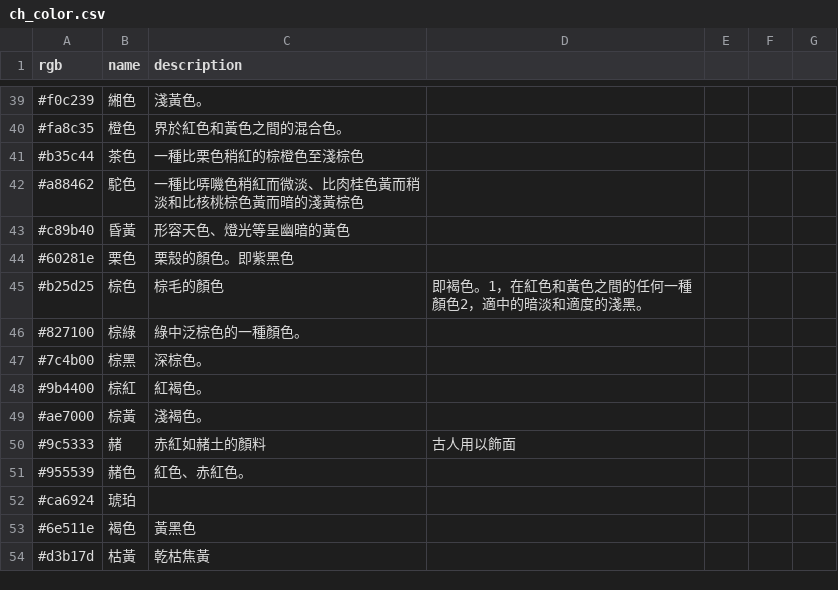
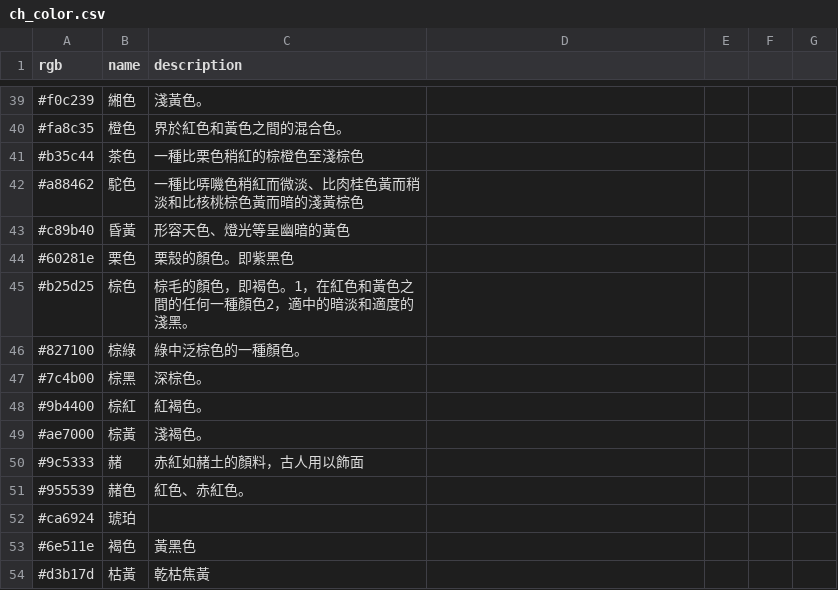
Before and after one commit to falsewinds/KungFuSchool, a CSV file: colorbase/ch_color.csv, drawn as a sheet; only a part is shown, gaps mark what is left out; the diff covers the shown part only.

```diff
--- a/colorbase/ch_color.csv
+++ b/colorbase/ch_color.csv
@@ -44,3 +44,3 @@ rgb,name,description
 #60281e,栗色,栗殼的顏色。即紫黑色
-#b25d25,棕色,棕毛的顏色,即褐色。1，在紅色和黃色之間的任何一種顏色2，適中的暗淡和適度的淺黑。
+#b25d25,棕色,棕毛的顏色，即褐色。1，在紅色和黃色之間的任何一種顏色2，適中的暗淡和適度的淺黑。
 #827100,棕綠,綠中泛棕色的一種顏色。
@@ -49,3 +49,3 @@ rgb,name,description
 #ae7000,棕黃,淺褐色。
-#9c5333,赭,赤紅如赭土的顏料,古人用以飾面
+#9c5333,赭,赤紅如赭土的顏料，古人用以飾面
 #955539,赭色,紅色、赤紅色。
```
Also changed, not shown: 47 edited cells elsewhere in this file, 3 other files.
